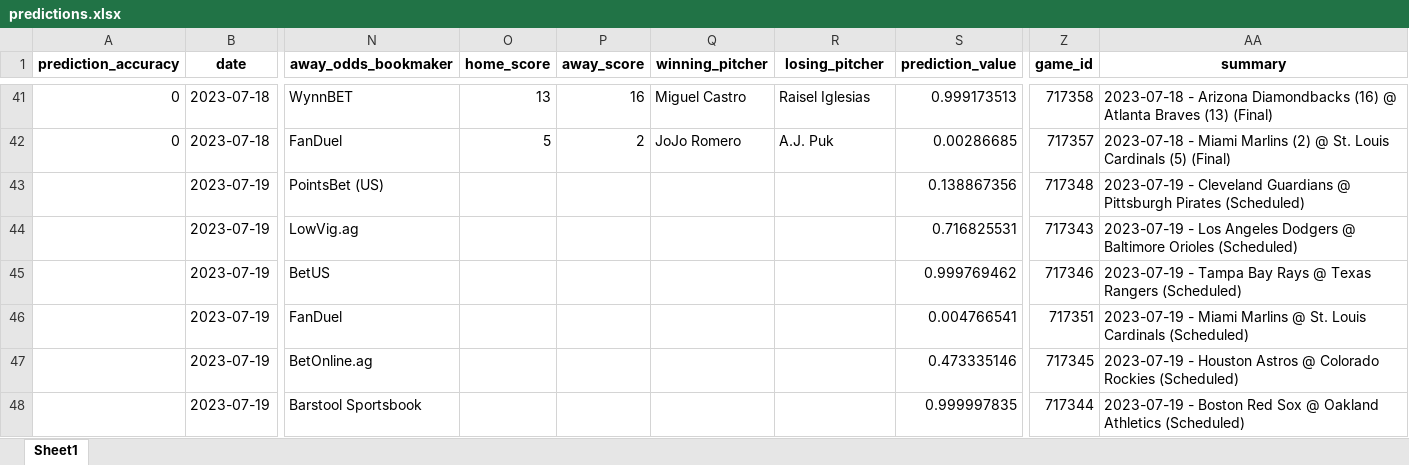
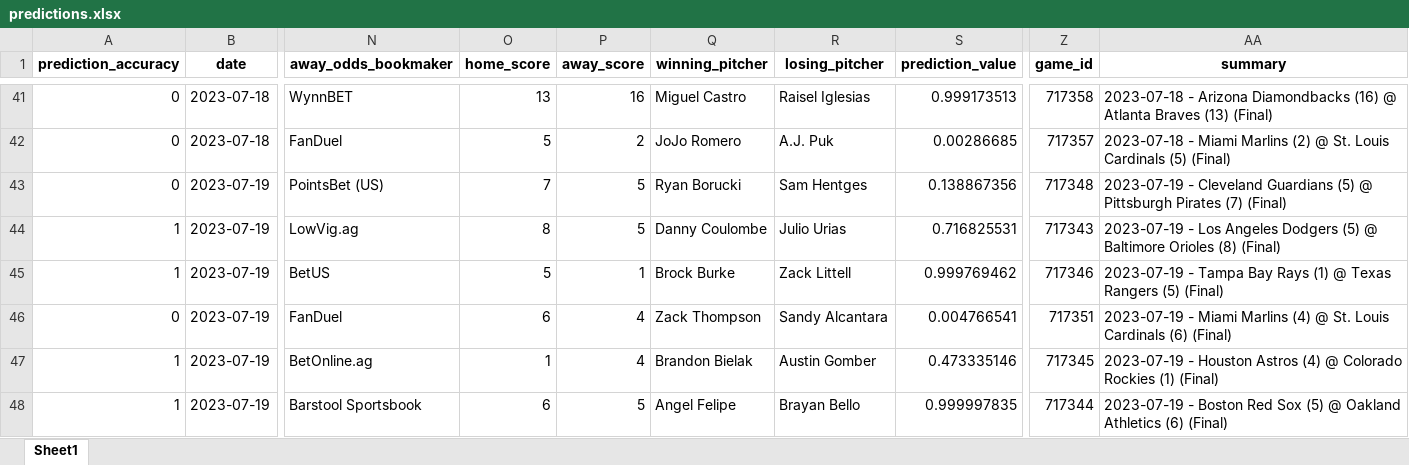
Before and after one commit to StevenDeFalco/predictMLB, an Excel workbook: data/predictions.xlsx, sheet Sheet1, drawn as a sheet; only a part is shown, gaps mark what is left out; values as stored, in another font and other column widths than the file's, no borders; the diff covers the shown part only; the diff names each change by its address in the sheet, - before the commit and + after, or states it on an @@ line.

Commit message:
predictions for 07/20/2023 (75% yesterday)

```diff
--- a/data/predictions.xlsx (sheet Sheet1)
+++ b/data/predictions.xlsx (sheet Sheet1)
-A43 (prediction_accuracy): (empty)
+A43 (prediction_accuracy): 0
-O43 (home_score): (empty)
+O43 (home_score): 7
-P43:P44 (away_score): (empty)
+P43:P44 (away_score): 5
-Q43 (winning_pitcher): (empty)
+Q43 (winning_pitcher): Ryan Borucki
-R43 (losing_pitcher): (empty)
+R43 (losing_pitcher): Sam Hentges
-AA43 (summary): …Cleveland Guardians @ Pittsburgh Pirates (Scheduled)
+AA43 (summary): …Cleveland Guardians (5) @ Pittsburgh Pirates (7) (Final)
-A44:A45 (prediction_accuracy): (empty)
+A44:A45 (prediction_accuracy): 1
-O44 (home_score): (empty)
+O44 (home_score): 8
-Q44 (winning_pitcher): (empty)
+Q44 (winning_pitcher): Danny Coulombe
-R44 (losing_pitcher): (empty)
+R44 (losing_pitcher): Julio Urias
-AA44 (summary): …Angeles Dodgers @ Baltimore Orioles (Scheduled)
+AA44 (summary): …Angeles Dodgers (5) @ Baltimore Orioles (8) (Final)
-O45 (home_score): (empty)
+O45 (home_score): 5
-P45 (away_score): (empty)
+P45 (away_score): 1
-Q45 (winning_pitcher): (empty)
+Q45 (winning_pitcher): Brock Burke
-R45 (losing_pitcher): (empty)
+R45 (losing_pitcher): Zack Littell
-AA45 (summary): …Bay Rays @ Texas Rangers (Scheduled)
+AA45 (summary): …Bay Rays (1) @ Texas Rangers (5) (Final)
-A46 (prediction_accuracy): (empty)
+A46 (prediction_accuracy): 0
-O46 (home_score): (empty)
+O46 (home_score): 6
-P46:P47 (away_score): (empty)
+P46:P47 (away_score): 4
-Q46 (winning_pitcher): (empty)
+Q46 (winning_pitcher): Zack Thompson
-R46 (losing_pitcher): (empty)
+R46 (losing_pitcher): Sandy Alcantara
-AA46 (summary): …Miami Marlins @ St. Louis Cardinals (Scheduled)
+AA46 (summary): …Miami Marlins (4) @ St. Louis Cardinals (6) (Final)
-A47:A48 (prediction_accuracy): (empty)
+A47:A48 (prediction_accuracy): 1
-O47 (home_score): (empty)
+O47 (home_score): 1
-Q47 (winning_pitcher): (empty)
+Q47 (winning_pitcher): Brandon Bielak
-R47 (losing_pitcher): (empty)
+R47 (losing_pitcher): Austin Gomber
-AA47 (summary): …Houston Astros @ Colorado Rockies (Scheduled)
+AA47 (summary): …Houston Astros (4) @ Colorado Rockies (1) (Final)
-O48 (home_score): (empty)
+O48 (home_score): 6
-P48 (away_score): (empty)
+P48 (away_score): 5
-Q48 (winning_pitcher): (empty)
+Q48 (winning_pitcher): Angel Felipe
-R48 (losing_pitcher): (empty)
+R48 (losing_pitcher): Brayan Bello
-AA48 (summary): …Red Sox @ Oakland Athletics (Scheduled)
+AA48 (summary): …Red Sox (5) @ Oakland Athletics (6) (Final)
```
Also changed, not shown: 8 added rows, 3 removed rows and 36 edited cells elsewhere in this sheet.
